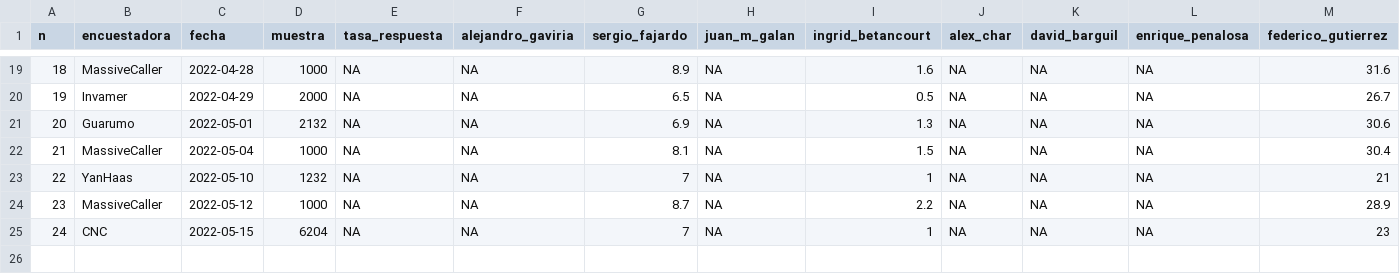
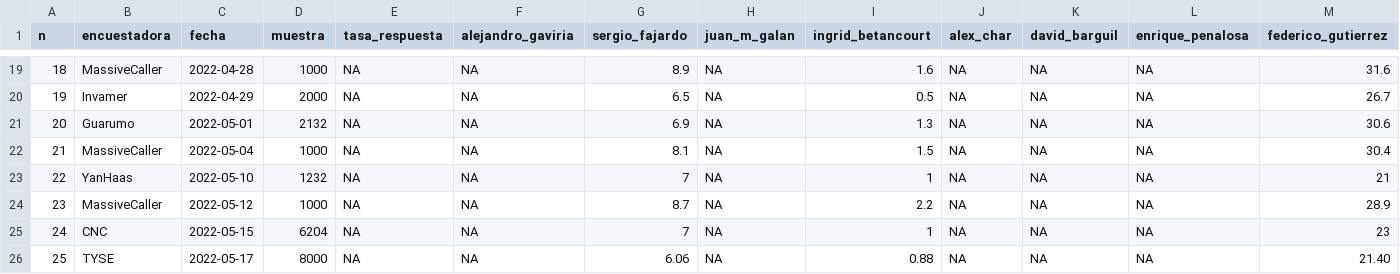
Before and after one commit to nelsonamayad/Elecciones-presidenciales-2022, a CSV file: Encuestas 2022/encuestas_2022.csv, drawn as a sheet; only a part is shown, gaps mark what is left out; rows hold the shown columns only; the diff names each change by its address in the sheet, - before the commit and + after, or states it on an @@ line.

Commit message:
Update encuestas_2022.csv

```diff
--- a/Encuestas 2022/encuestas_2022.csv
+++ b/Encuestas 2022/encuestas_2022.csv
+row 26: 25 | TYSE | 2022-05-17 | 8000 | NA | NA | 6.06 | NA | 0.88 | NA | NA | NA | 21.40
```
